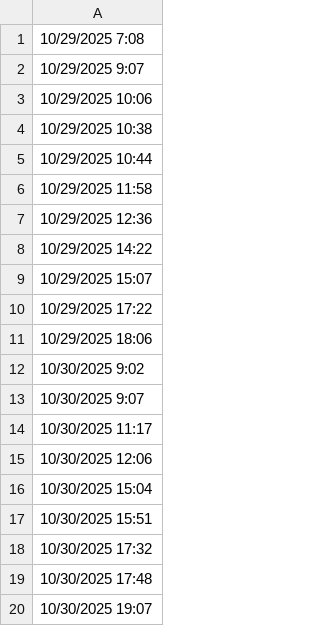
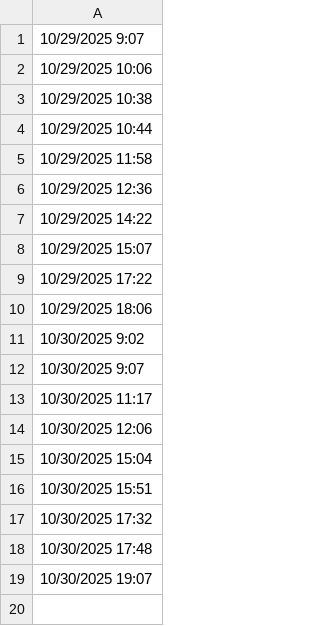
Before and after one commit to lethanhtannhat/huynhbaophuongthy, a CSV file: time.csv, drawn as a sheet; the diff names each change by its address in the sheet, - before the commit and + after, or states it on an @@ line.

```diff
--- a/time.csv
+++ b/time.csv
-row 1: 10/29/2025 7:08
```
Also changed, not shown: 1 other file.
